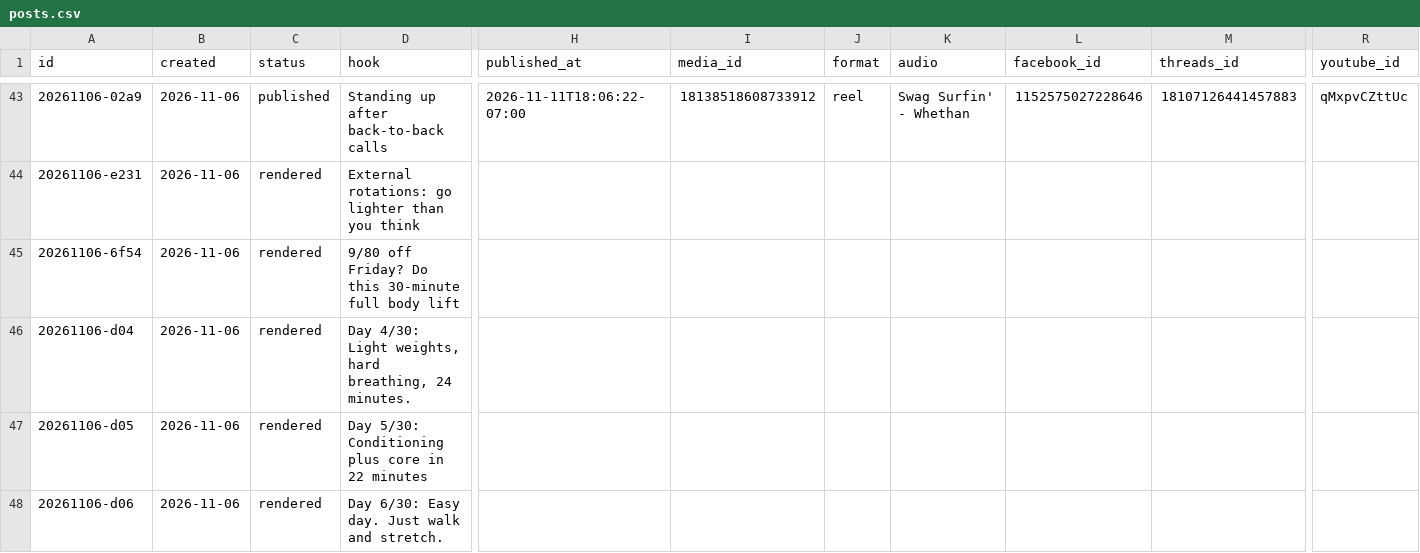
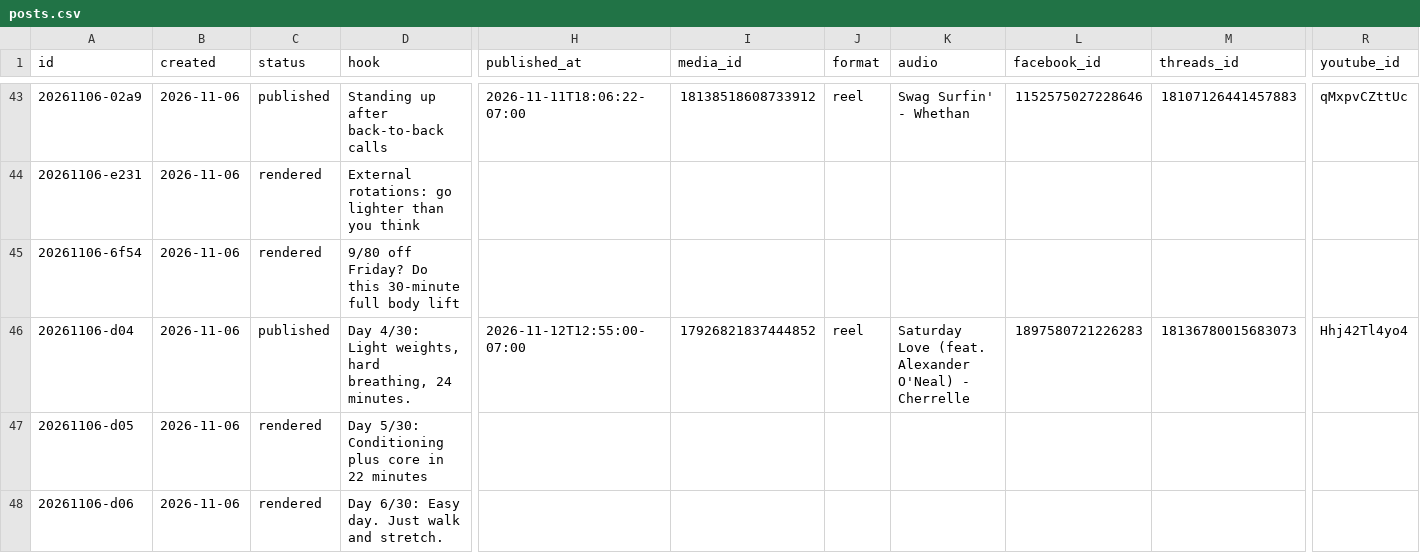
Before and after one commit to lunchbreaklifts/lunch-break-lifts, a CSV file: posts.csv, drawn as a sheet; only a part is shown, gaps mark what is left out; the diff names each change by its address in the sheet, - before the commit and + after, or states it on an @@ line.

Commit message:
Published post

```diff
--- a/posts.csv
+++ b/posts.csv
-C46 (status): rendered
+C46 (status): published
-H46 (published_at): (empty)
+H46 (published_at): 2026-11-12T12:55:00-07:00
-I46 (media_id): (empty)
+I46 (media_id): 17926821837444852
-J46 (format): (empty)
+J46 (format): reel
-K46 (audio): (empty)
+K46 (audio): Saturday Love (feat. Alexander O'Neal) - Cherrelle
-L46 (facebook_id): (empty)
+L46 (facebook_id): 1897580721226283
-M46 (threads_id): (empty)
+M46 (threads_id): 18136780015683073
-R46 (youtube_id): (empty)
+R46 (youtube_id): Hhj42Tl4yo4
```
Also changed, not shown: 13 other files.
